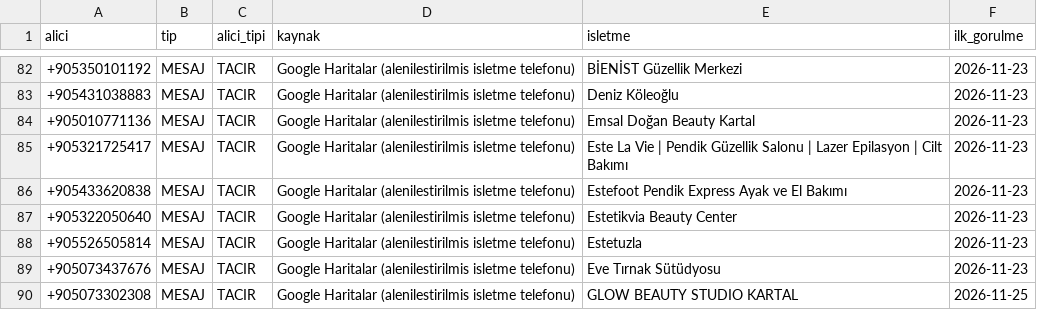
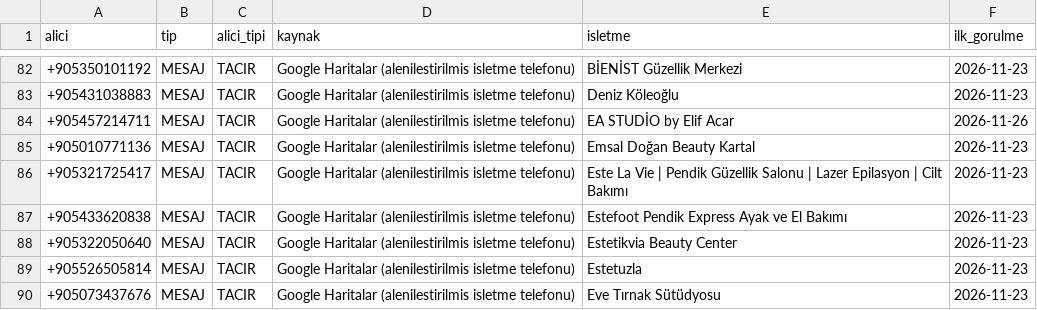
Before and after one commit to Xeno-Softwaree/esnaf-radar, a CSV file: data/iys_yukleme.csv, drawn as a sheet; only a part is shown, gaps mark what is left out; the shorter side is filled out with more unchanged rows.

```diff
--- a/data/iys_yukleme.csv
+++ b/data/iys_yukleme.csv
@@ -83,2 +83,3 @@
 +905431038883,MESAJ,TACIR,Google Haritalar (alenilestirilmis isletme telefonu),Deniz Köleoğlu,2026-11-23
++905457214711,MESAJ,TACIR,Google Haritalar (alenilestirilmis isletme telefonu),EA STUDİO by Elif Acar,2026-11-26
 +905010771136,MESAJ,TACIR,Google Haritalar (alenilestirilmis isletme telefonu),Emsal Doğan Beauty Kartal,2026-11-23
```
Also changed, not shown: data/leads.csv, 1 other file.
